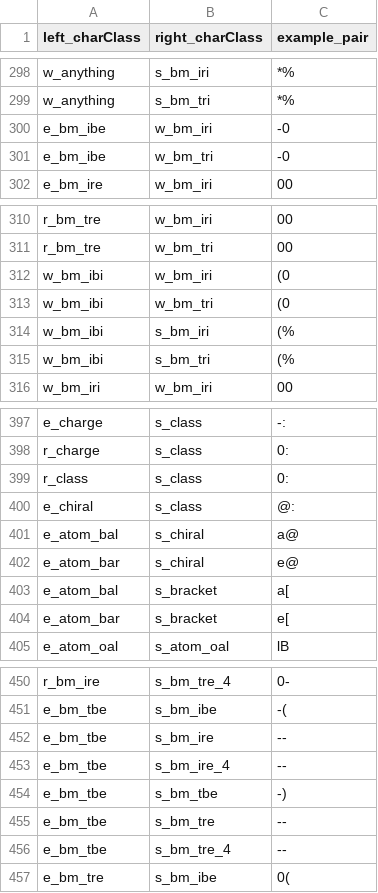
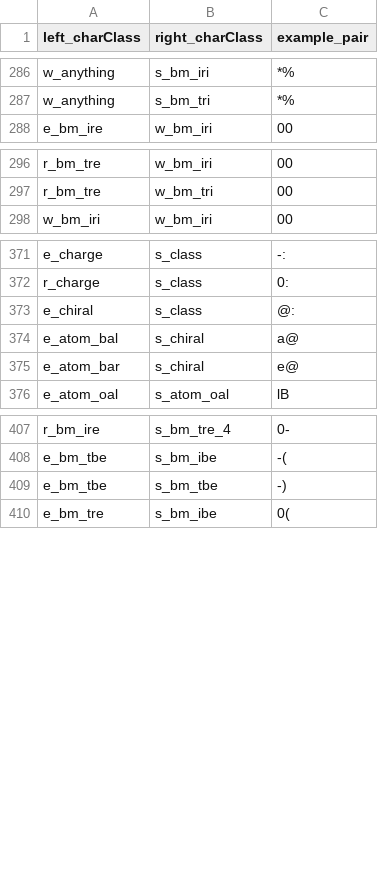
Before and after one commit to pavelVPo/IBMC_LSFBD_smiles_parser, a TSV file: theory_pairs_charClasses_examples.tsv, drawn as a sheet; only a part is shown, gaps mark what is left out; removed rows and columns are numbered as before the commit, all else as after; the diff covers the shown part only; the diff names each change by its address in the sheet, - before the commit and + after, or states it on an @@ line.

```diff
--- a/theory_pairs_charClasses_examples.tsv
+++ b/theory_pairs_charClasses_examples.tsv
-row 300: e_bm_ibe | w_bm_iri | -0
-row 301: e_bm_ibe | w_bm_tri | -0
-row 312: w_bm_ibi | w_bm_iri | (0
-row 313: w_bm_ibi | w_bm_tri | (0
-row 314: w_bm_ibi | s_bm_iri | (%
-row 315: w_bm_ibi | s_bm_tri | (%
-row 399: r_class | s_class | 0:
-row 403: e_atom_bal | s_bracket | a[
-row 404: e_atom_bar | s_bracket | e[
-row 452: e_bm_tbe | s_bm_ire | --
-row 453: e_bm_tbe | s_bm_ire_4 | --
-row 455: e_bm_tbe | s_bm_tre | --
-row 456: e_bm_tbe | s_bm_tre_4 | --
```
Also changed, not shown: 36 removed rows and 9 moved rows elsewhere in this file, 1 other file.
